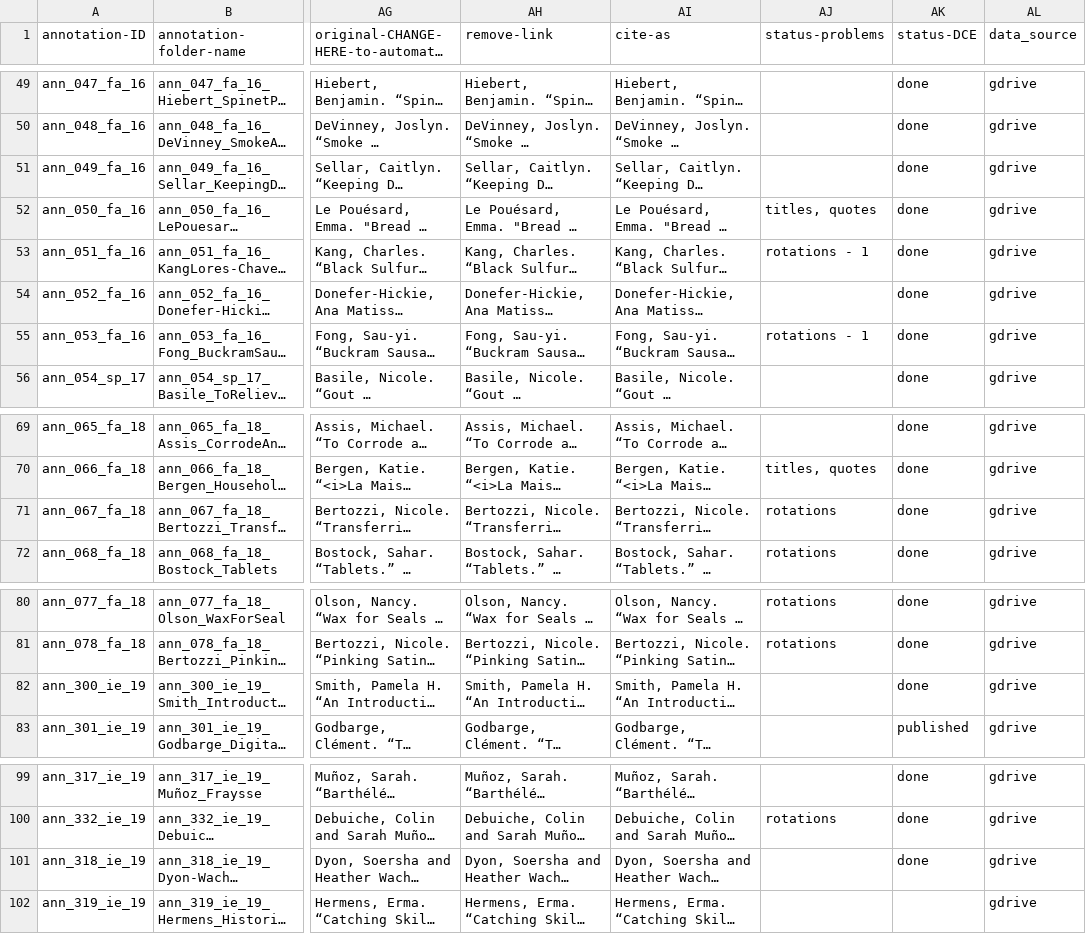
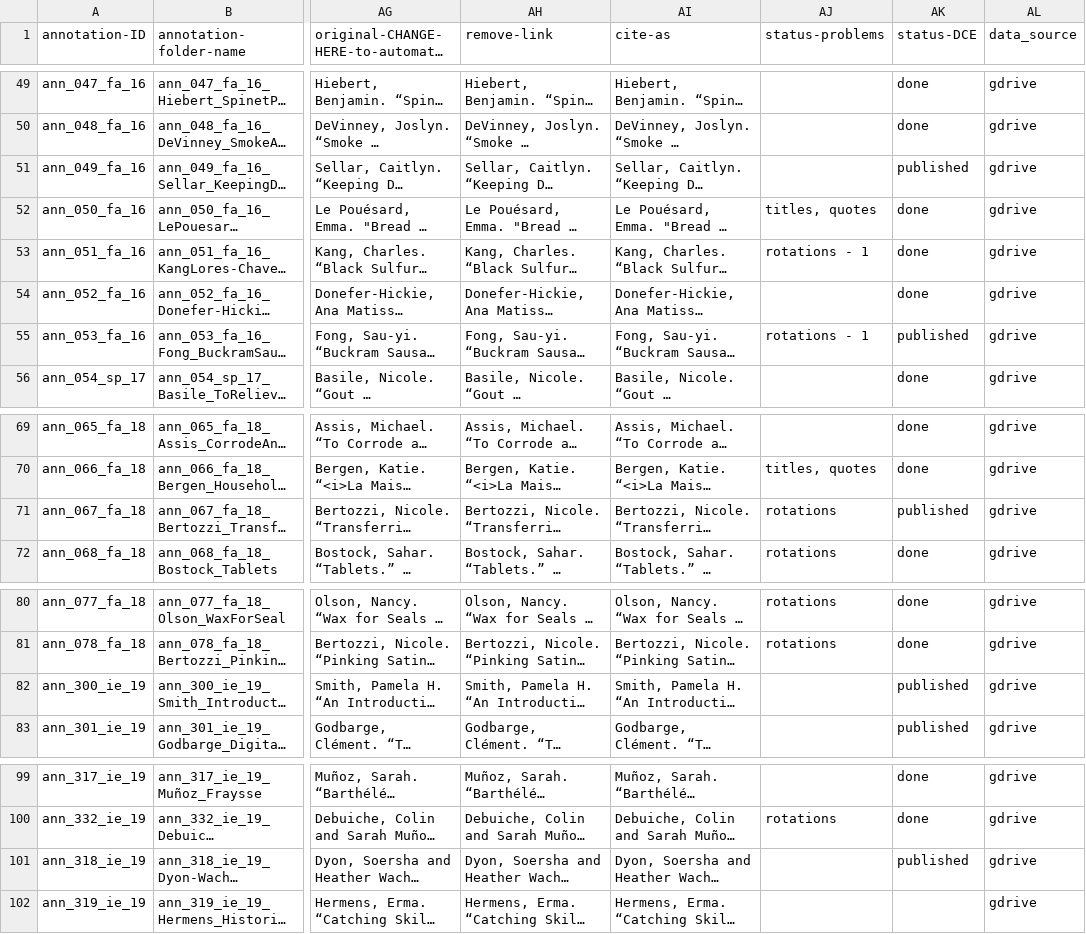
Before and after one commit to cu-mkp/m-k-manuscript-data, a CSV file: metadata/annotation-metadata.csv, drawn as a sheet; only a part is shown, gaps mark what is left out; long unchanged cells end in …; the diff covers the shown part only; the diff names each change by its address in the sheet, - before the commit and + after, or states it on an @@ line.

```diff
--- a/metadata/annotation-metadata.csv
+++ b/metadata/annotation-metadata.csv
-AK51 (status-DCE): done
+AK51 (status-DCE): published
-AK55 (status-DCE): done
+AK55 (status-DCE): published
-AK71 (status-DCE): done
+AK71 (status-DCE): published
-AK82 (status-DCE): done
+AK82 (status-DCE): published
-AK101 (status-DCE): done
+AK101 (status-DCE): published
```
Also changed, not shown: 10 edited cells elsewhere in this file.
